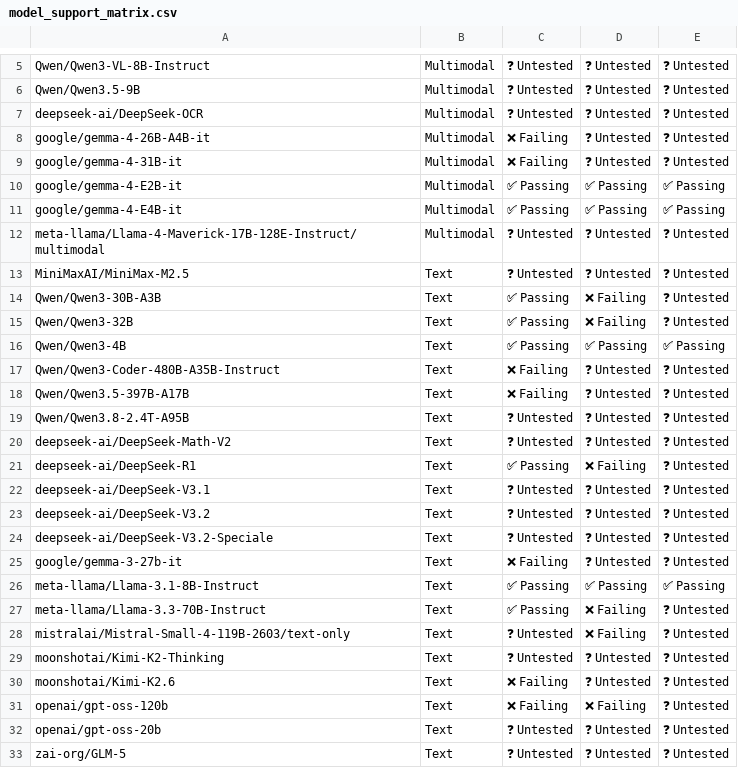
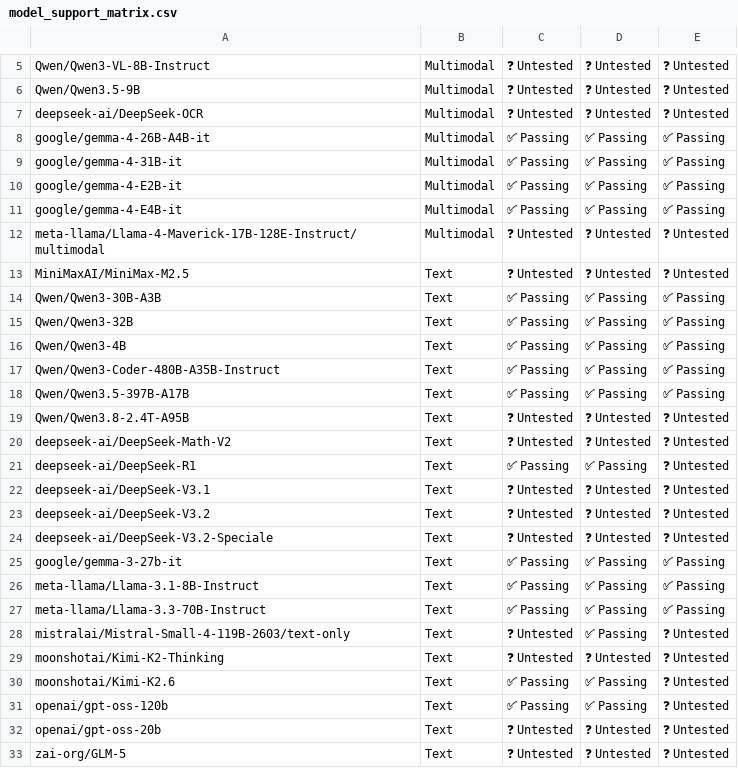
Before and after one commit to vllm-project/tpu-inference, a CSV file: support_matrices/nightly/v7x/default/model_support_matrix.csv, drawn as a sheet; only a part is shown, gaps mark what is left out; the diff names each change by its address in the sheet, - before the commit and + after, or states it on an @@ line.

```diff
--- a/support_matrices/nightly/v7x/default/model_support_matrix.csv
+++ b/support_matrices/nightly/v7x/default/model_support_matrix.csv
-C8:C9: ❌ Failing
+C8:C9: ✅ Passing
-D8:D9: ❓ Untested
+D8:D9: ✅ Passing
-E8:E9: ❓ Untested
+E8:E9: ✅ Passing
-D14:D15: ❌ Failing
+D14:D15: ✅ Passing
-E14:E15: ❓ Untested
+E14:E15: ✅ Passing
-C17:C18: ❌ Failing
+C17:C18: ✅ Passing
-D17:D18: ❓ Untested
+D17:D18: ✅ Passing
-E17:E18: ❓ Untested
+E17:E18: ✅ Passing
-D21: ❌ Failing
+D21: ✅ Passing
-C25: ❌ Failing
+C25: ✅ Passing
-D25: ❓ Untested
+D25: ✅ Passing
-E25: ❓ Untested
+E25: ✅ Passing
-D27:D28: ❌ Failing
+D27:D28: ✅ Passing
-E27: ❓ Untested
+E27: ✅ Passing
-C30:C31: ❌ Failing
+C30:C31: ✅ Passing
-D30: ❓ Untested
+D30: ✅ Passing
-D31: ❌ Failing
+D31: ✅ Passing
```
Also changed, not shown: support_matrices/nightly/v6e/default/feature_support_matrix.csv, 3 other files.
